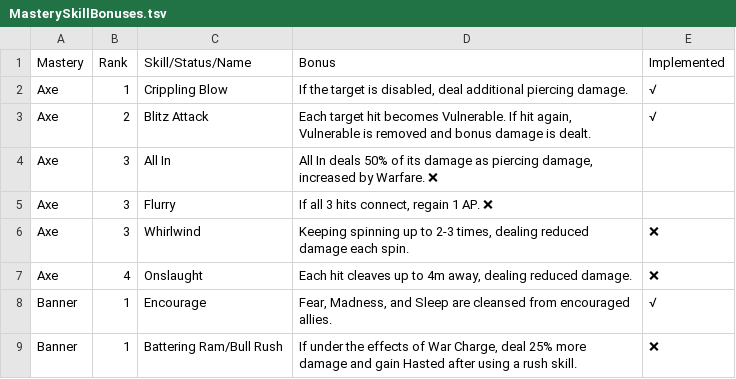
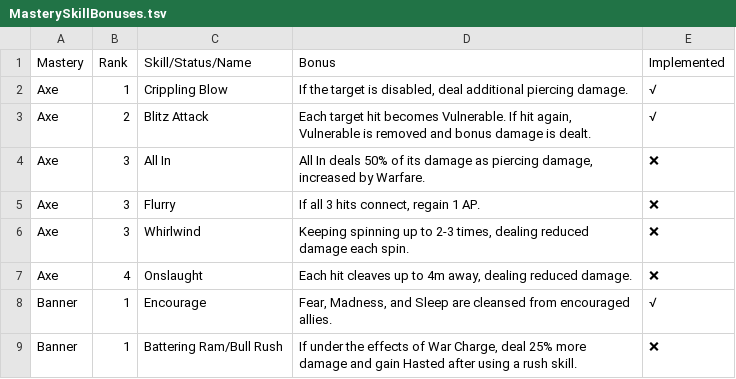
Before and after one commit to LaughingLeader-DOS2-Mods/WeaponExpansion, a TSV file: Spreadsheets/MasterySkillBonuses.tsv, drawn as a sheet; only a part is shown.

```diff
--- a/Spreadsheets/MasterySkillBonuses.tsv
+++ b/Spreadsheets/MasterySkillBonuses.tsv
@@ -3,4 +3,4 @@ Axe	1	Crippling Blow	If the target is disabled, deal additional piercing damage.
 Axe	2	Blitz Attack	Each target hit becomes Vulnerable. If hit again, Vulnerable is removed and bonus damage is dealt.	√
-Axe	3	All In	All In deals 50% of its damage as piercing damage, increased by Warfare. ❌
-Axe	3	Flurry	If all 3 hits connect, regain 1 AP. ❌
+Axe	3	All In	All In deals 50% of its damage as piercing damage, increased by Warfare.	❌
+Axe	3	Flurry	If all 3 hits connect, regain 1 AP.	❌
 Axe	3	Whirlwind	Keeping spinning up to 2-3 times, dealing reduced damage each spin.	❌
```
Also changed, not shown: LocalKeys/LLWEAPONEX_Masteries_SkillBonuses.tsv, 34 other files.
